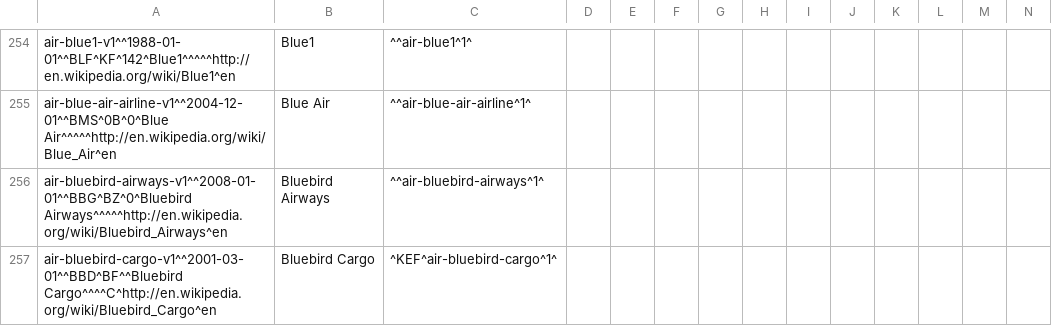
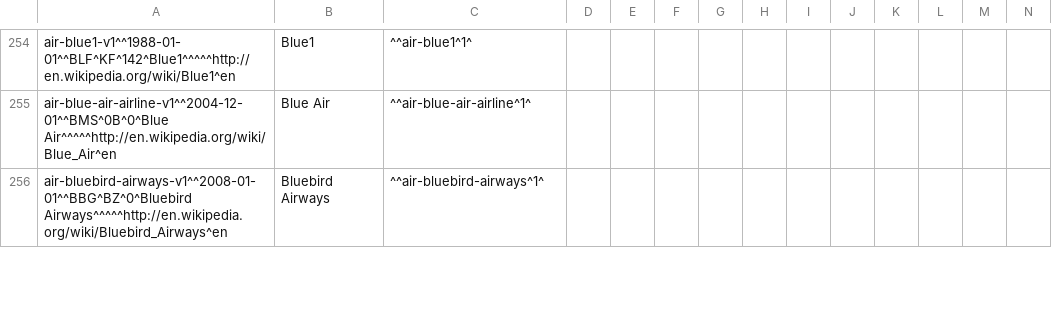
Before and after one commit to benct/iata-utils, a CSV file: data/optd_airline_best_known_so_far.csv, drawn as a sheet; only a part is shown, gaps mark what is left out; removed rows and columns are numbered as before the commit, all else as after; rows hold the shown columns only; the diff covers the shown part only; the diff names each change by its address in the sheet, - before the commit and + after, or states it on an @@ line.

```diff
--- a/data/optd_airline_best_known_so_far.csv
+++ b/data/optd_airline_best_known_so_far.csv
-row 257: air-bluebird-cargo-v1^^2001-03-01^^BBD^BF^^Bluebird Cargo^^^^C^http://en.wikipedia.org/wiki/Bluebird_Cargo^en | Bluebird Cargo | ^KEF^air-bluebird-cargo^1^
```
Also changed, not shown: 2 added rows, 1 removed row and 2 edited cells elsewhere in this file, data/iata_airport_list.csv.
